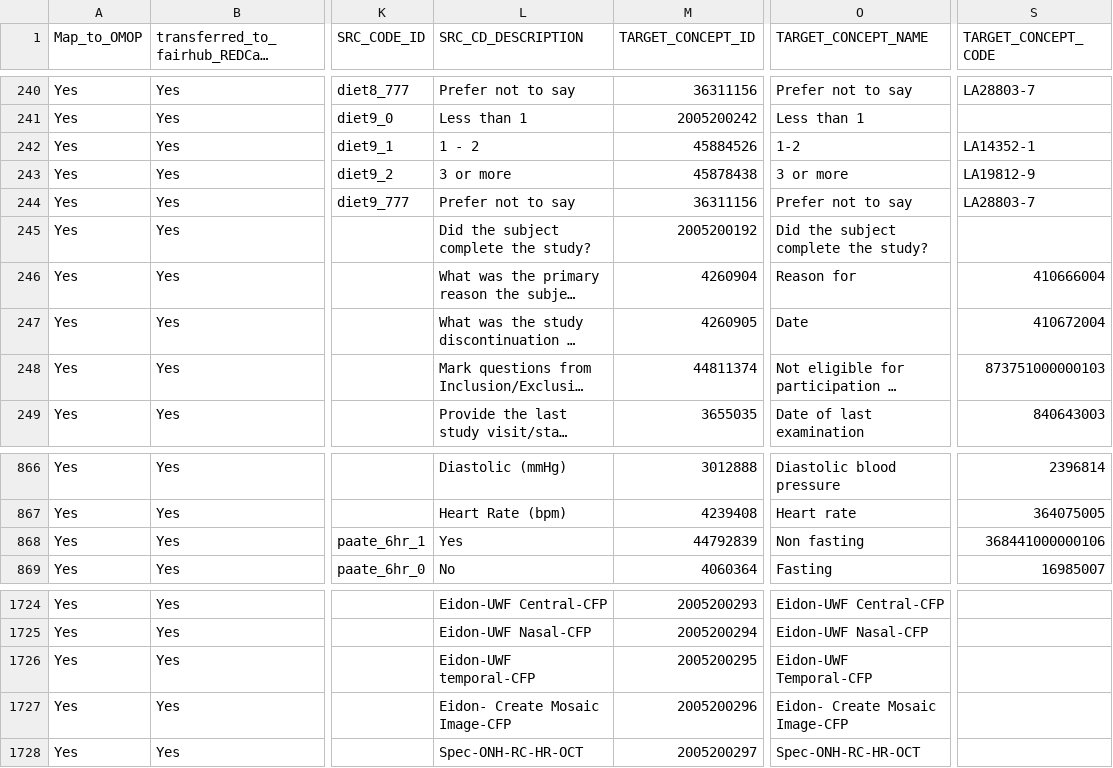
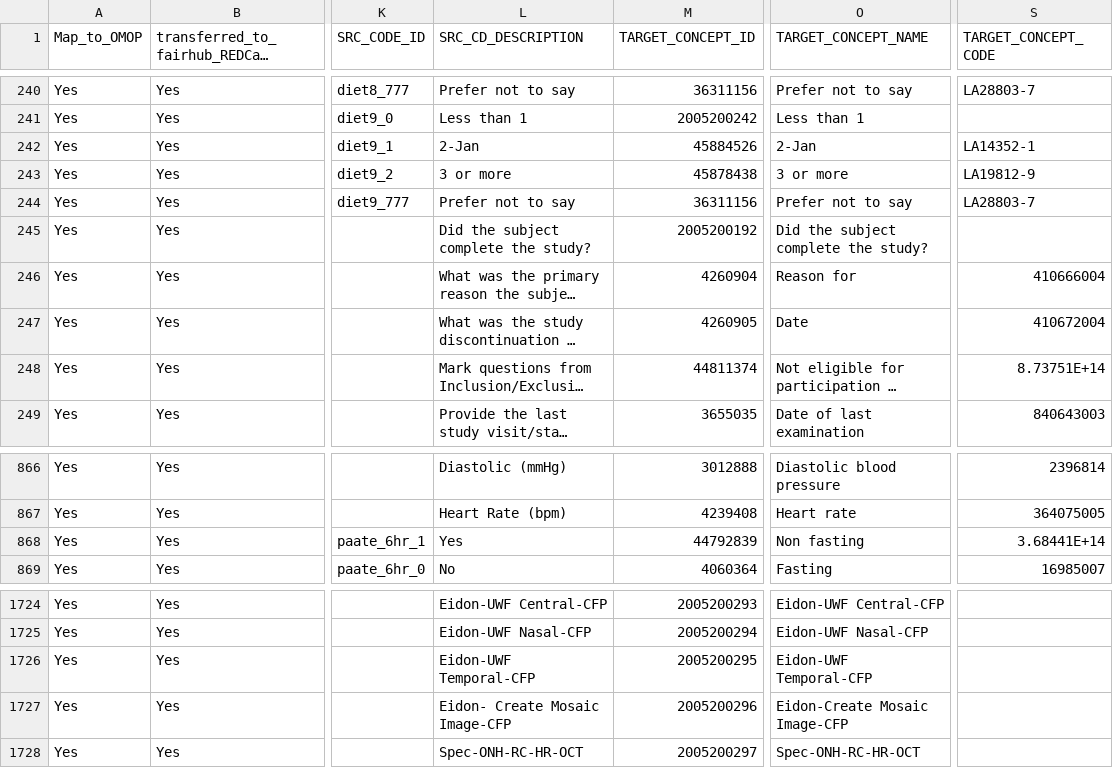
Before and after one commit to AI-READI/DataElementMaps, a CSV file: redCapDataDictionaryWithExtension/value-set-mapping-common/_ai_readi_redcap_value_set_mapping_common_v4.csv, drawn as a sheet; only a part is shown, gaps mark what is left out; long unchanged cells end in …; the diff covers the shown part only; the diff names each change by its address in the sheet, - before the commit and + after, or states it on an @@ line.

```diff
--- a/redCapDataDictionaryWithExtension/value-set-mapping-common/_ai_readi_redcap_value_set_mapping_common_v4.csv
+++ b/redCapDataDictionaryWithExtension/value-set-mapping-common/_ai_readi_redcap_value_set_mapping_common_v4.csv
-L242 (SRC_CD_DESCRIPTION): 1 - 2
+L242 (SRC_CD_DESCRIPTION): 2-Jan
-O242 (TARGET_CONCEPT_NAME): 1-2
+O242 (TARGET_CONCEPT_NAME): 2-Jan
-S248 (TARGET_CONCEPT_CODE): 873751000000103
+S248 (TARGET_CONCEPT_CODE): 8.73751E+14
-S868 (TARGET_CONCEPT_CODE): 368441000000106
+S868 (TARGET_CONCEPT_CODE): 3.68441E+14
-L1726 (SRC_CD_DESCRIPTION): Eidon-UWF temporal-CFP
+L1726 (SRC_CD_DESCRIPTION): Eidon-UWF Temporal-CFP
-O1727 (TARGET_CONCEPT_NAME): Eidon- Create Mosaic Image-CFP
+O1727 (TARGET_CONCEPT_NAME): Eidon-Create Mosaic Image-CFP
```
Also changed, not shown: 10 edited cells elsewhere in this file, 8 other files.
